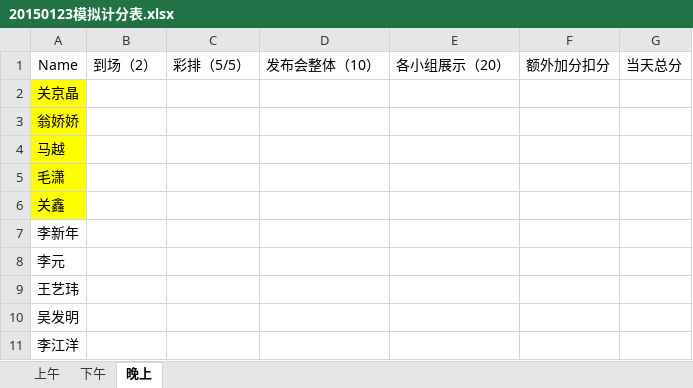
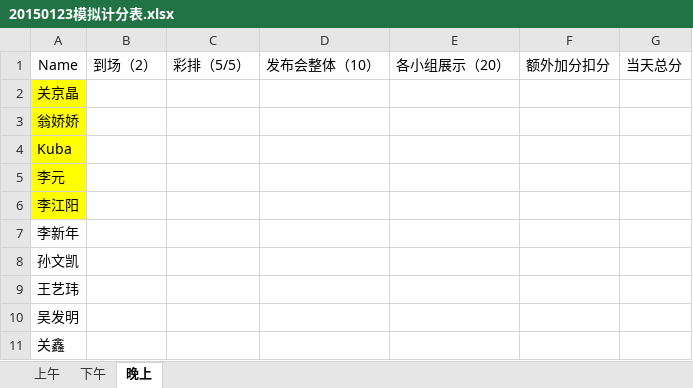
Before and after one commit to lanvana/2015-Tsinghua-XLP-CDT, an Excel workbook: Docs/计分组/20150123模拟计分表.xlsx, sheet 晚上, drawn as a sheet; values as stored, in another font and other column widths than the file's, no borders; the diff names each change by its address in the sheet, - before the commit and + after, or states it on an @@ line.

```diff
--- a/Docs/计分组/20150123模拟计分表.xlsx (sheet 晚上)
+++ b/Docs/计分组/20150123模拟计分表.xlsx (sheet 晚上)
-A4: 马越
+A4: Kuba
-A5: 毛潇
+A5: 李元
-A6: 关鑫
+A6: 李江阳
-A8: 李元
+A8: 孙文凯
-A11: 李江洋
+A11: 关鑫
```
Also changed, not shown: sheet 下午, sheet 上午, Admin/20150123挑战方模拟行程.xlsx.
